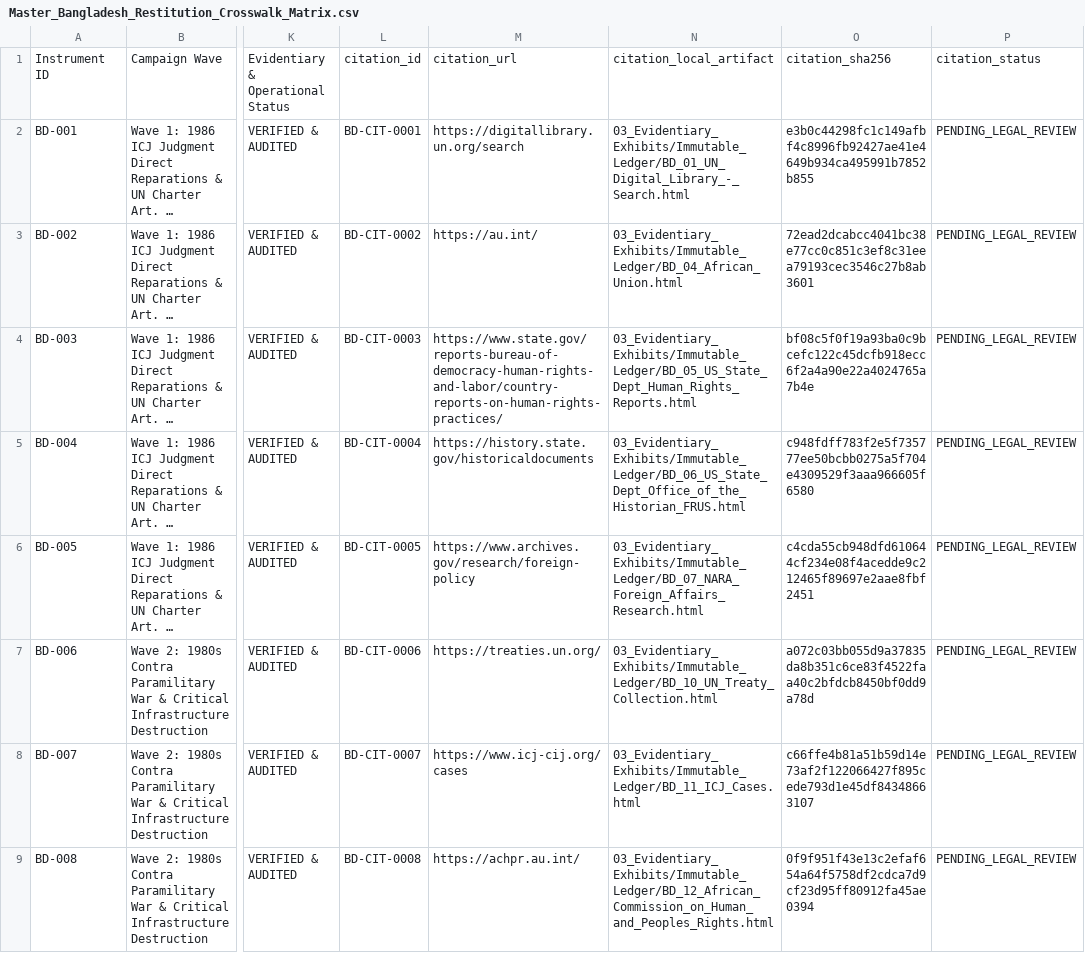
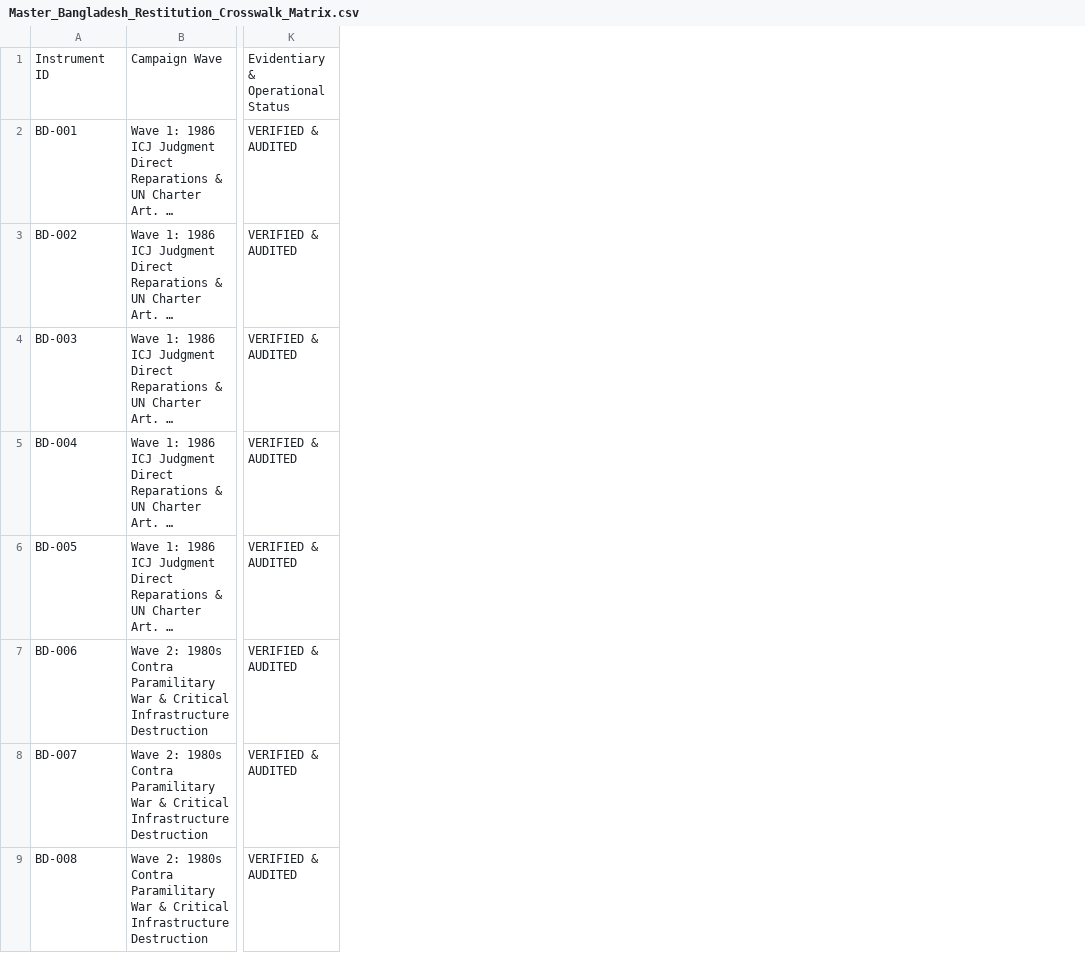
Before and after one commit to GlobalRestitutionAlliance/asia-us-bd-bangladesh-master-litigation, a CSV file: 00_Master_Knowledge_Base/Master_Bangladesh_Restitution_Crosswalk_Matrix.csv, drawn as a sheet; only a part is shown, gaps mark what is left out; long unchanged cells end in …; the diff names each change by its address in the sheet, - before the commit and + after, or states it on an @@ line.

Commit message:
REVERTED DUE TO UNPROMPTED MASS J3WFICATED DATA CORRUPTION BY COMPROMISED BIASED LLM/ARTIFICIAL INTELLIGENCE MODELS

```diff
--- a/00_Master_Knowledge_Base/Master_Bangladesh_Restitution_Crosswalk_Matrix.csv
+++ b/00_Master_Knowledge_Base/Master_Bangladesh_Restitution_Crosswalk_Matrix.csv
-column L, rows 1-9: citation_id | BD-CIT-0001 | BD-CIT-0002 | BD-CIT-0003 | BD-CIT-0004 | BD-CIT-0005 | BD-CIT-0006 | BD-CIT-0007 | BD-CIT-0008
-column M, rows 1-9: citation_url | https://digitallibrary.un.org/search | https://au.int/ | https://www.state.gov/reports-bureau-of-democracy-human-rights-and-labor/country-reports-on-human-rights-practices/ | https://history.state.gov/historicaldocuments | https://www.archives.gov/research/foreign-policy | https://treaties.un.org/ | https://www.icj-cij.org/cases | https://achpr.au.int/
-column N, rows 1-9: citation_local_artifact | 03_Evidentiary_Exhibits/Immutable_Ledger/BD_01_UN_Digital_Library_-_Search.html | 03_Evidentiary_Exhibits/Immutable_Ledger/BD_04_African_Union.html | 03_Evidentiary_Exhibits/Immutable_Ledger/BD_05_US_State_Dept_Human_Rights_Reports.html | 03_Evidentiary_Exhibits/Immutable_Ledger/BD_06_US_State_Dept_Office_of_the_Historian_FRUS.html | 03_Evidentiary_Exhibits/Immutable_Ledger/BD_07_NARA_Foreign_Affairs_Research.html | 03_Evidentiary_Exhibits/Immutable_Ledger/BD_10_UN_Treaty_Collection.html | 03_Evidentiary_Exhibits/Immutable_Ledger/BD_11_ICJ_Cases.html | 03_Evidentiary_Exhibits/Immutable_Ledger/BD_12_African_Commission_on_Human_and_Peoples_Rights.html
-column O, rows 1-9: citation_sha256 | e3b0c44298fc1c149afbf4c8996fb92427ae41e4649b934ca495991b7852b855 | 72ead2dcabcc4041bc38e77cc0c851c3ef8c31eea79193cec3546c27b8ab3601 | bf08c5f0f19a93ba0c9bcefc122c45dcfb918ecc6f2a4a90e22a4024765a7b4e | c948fdff783f2e5f735777ee50bcbb0275a5f704e4309529f3aaa966605f6580 | c4cda55cb948dfd610644cf234e08f4acedde9c212465f89697e2aae8fbf2451 | a072c03bb055d9a37835da8b351c6ce83f4522faa40c2bfdcb8450bf0dd9a78d | c66ffe4b81a51b59d14e73af2f122066427f895cede793d1e45df84348663107 | 0f9f951f43e13c2efaf654a64f5758df2cdca7d9cf23d95ff80912fa45ae0394
-column P, rows 1-9: citation_status | PENDING_LEGAL_REVIEW | PENDING_LEGAL_REVIEW | PENDING_LEGAL_REVIEW | PENDING_LEGAL_REVIEW | PENDING_LEGAL_REVIEW | PENDING_LEGAL_REVIEW | PENDING_LEGAL_REVIEW | PENDING_LEGAL_REVIEW
```
Also changed, not shown: 99_Archives_and_Manifests/MANIFEST_SHA256.csv, 21 other files.
